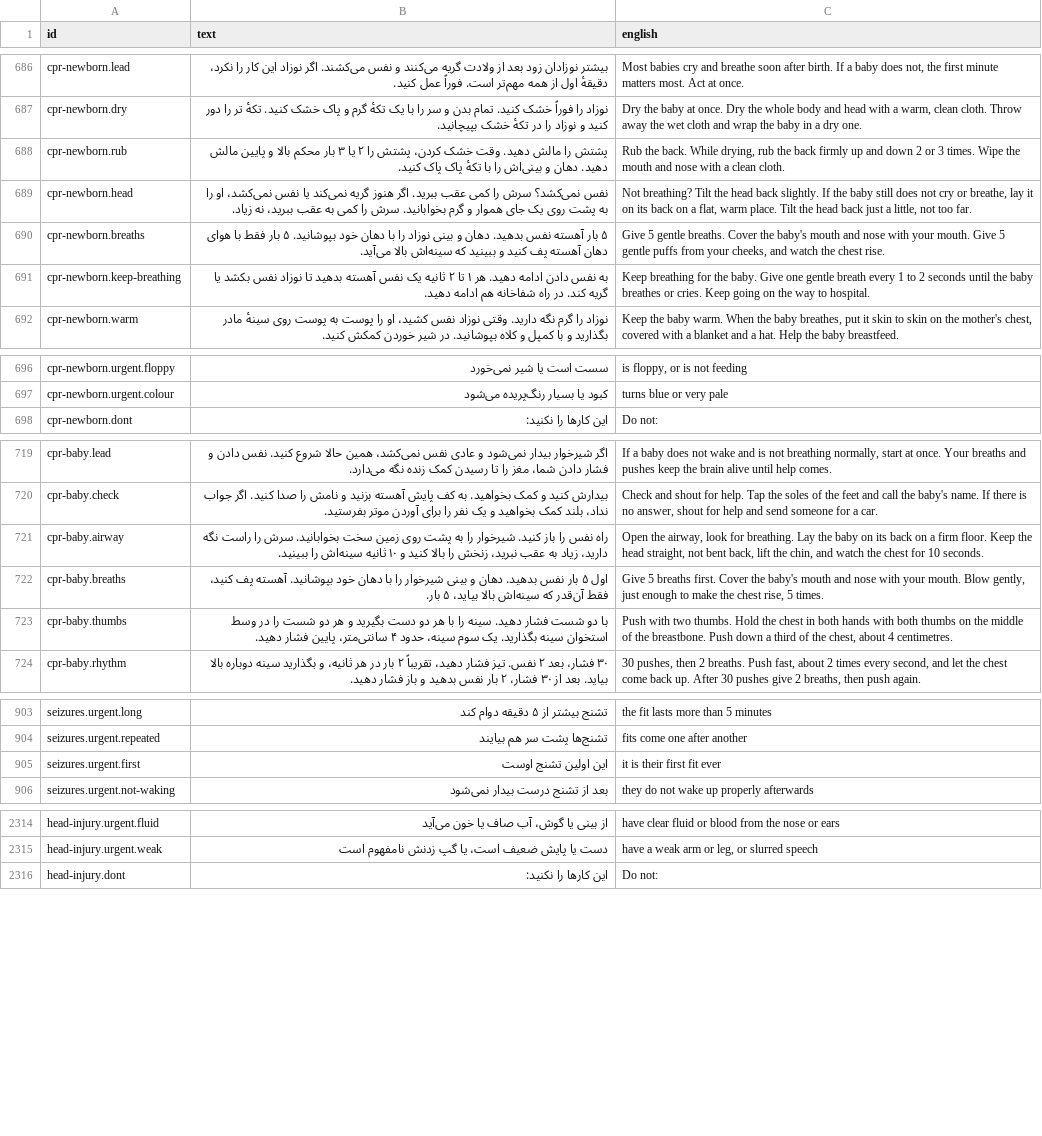
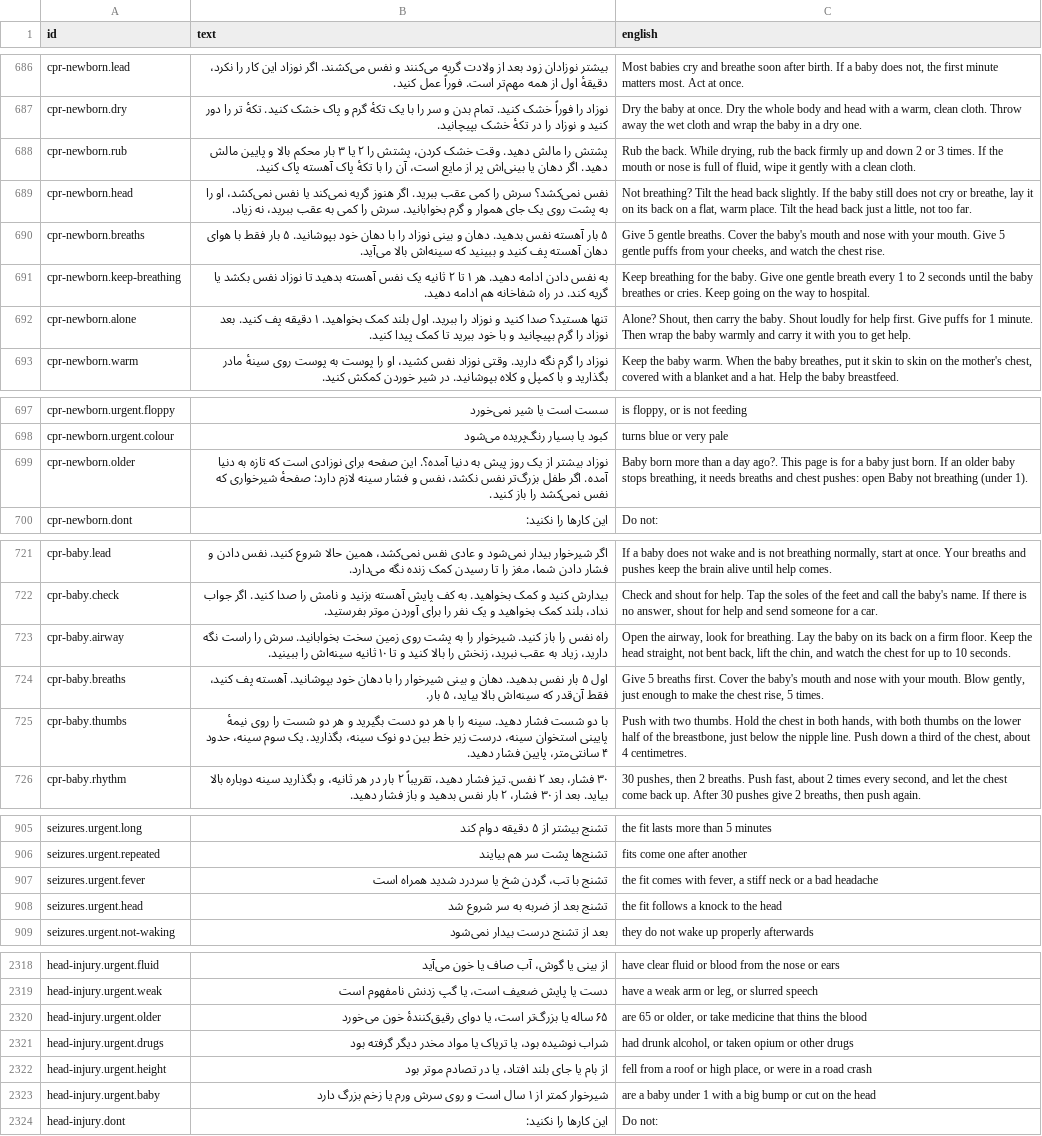
Before and after one commit to mokingsacc/Sehat, a TSV file: content/scripts/narration-fa.tsv, drawn as a sheet; only a part is shown, gaps mark what is left out; removed rows and columns are numbered as before the commit, all else as after; the diff covers the shown part only; the diff names each change by its address in the sheet, - before the commit and + after, or states it on an @@ line.

```diff
--- a/content/scripts/narration-fa.tsv
+++ b/content/scripts/narration-fa.tsv
-B688 (text): …مالش دهید. دهان و بینی‌اش را با تکهٔ پاک پاک کنید.
+B688 (text): …مالش دهید. اگر دهان یا بینی‌اش پر از مایع است، آن را با تکهٔ پاک آهسته پاک کنید.
-C688 (english): …3 times. Wipe the mouth and nose with a…
+C688 (english): …3 times. If the mouth or nose is full of fluid, wipe it gently with a…
+row 692: cpr-newborn.alone | تنها هستید؟ صدا کنید و نوزاد را ببرید. اول بلند کمک بخواهید. ۱ دقیقه پف کنید. بعد نوزاد را گرم بپیچانید و با خود ببرید تا کمک پیدا کنید. | Alone? Shout, then carry the baby. Shout loudly for help first. Give puffs for 1 minute. Then wrap the baby warmly and carry it with you to get help.
+row 699: cpr-newborn.older | نوزاد بیشتر از یک روز پیش به دنیا آمده؟. این صفحه برای نوزادی است که تازه به دنیا آمده. اگر طفل بزرگ‌تر نفس نکشد، نفس و فشار سینه لازم دارد: صفحهٔ شیرخواری که نفس نمی‌کشد را باز کنید. | Baby born more than a day ago?. This page is for a baby just born. If an older baby stops breathing, it needs breaths and chest pushes: open Baby not breathing (under 1).
-B723 (text): …کنید و ۱۰ ثانیه…
+B723 (text): …کنید و تا ۱۰ ثانیه…
-C723 (english): …chest for 10 seconds.
+C723 (english): …chest for up to 10 seconds.
-B725 (text): …شست را در وسط استخوان سینه بگذارید. یک…
+B725 (text): …شست را روی نیمهٔ پایینی استخوان سینه، درست زیر خط بین دو نوک سینه، بگذارید. یک…
-C725 (english): …in both hands with both thumbs on the middle of the breastbone. Push down…
+C725 (english): …in both hands, with both thumbs on the lower half of the breastbone, just below the nipple line. Push down…
-row 905: seizures.urgent.first | این اولین تشنج اوست | it is their first fit ever
+row 907: seizures.urgent.fever | تشنج با تب، گردن شخ یا سردرد شدید همراه است | the fit comes with fever, a stiff neck or a bad headache
+row 908: seizures.urgent.head | تشنج بعد از ضربه به سر شروع شد | the fit follows a knock to the head
+row 2320: head-injury.urgent.older | ۶۵ ساله یا بزرگ‌تر است، یا دوای رقیق‌کنندهٔ خون می‌خورد | are 65 or older, or take medicine that thins the blood
+row 2321: head-injury.urgent.drugs | شراب نوشیده بود، یا تریاک یا مواد مخدر دیگر گرفته بود | had drunk alcohol, or taken opium or other drugs
+row 2322: head-injury.urgent.height | از بام یا جای بلند افتاد، یا در تصادم موتر بود | fell from a roof or high place, or were in a road crash
+row 2323: head-injury.urgent.baby | شیرخوار کمتر از ۱ سال است و روی سرش ورم یا زخم بزرگ دارد | are a baby under 1 with a big bump or cut on the head
```
Also changed, not shown: 1 added row and 26 edited cells elsewhere in this file, content/scripts/narration-ps.tsv, 31 other files.
